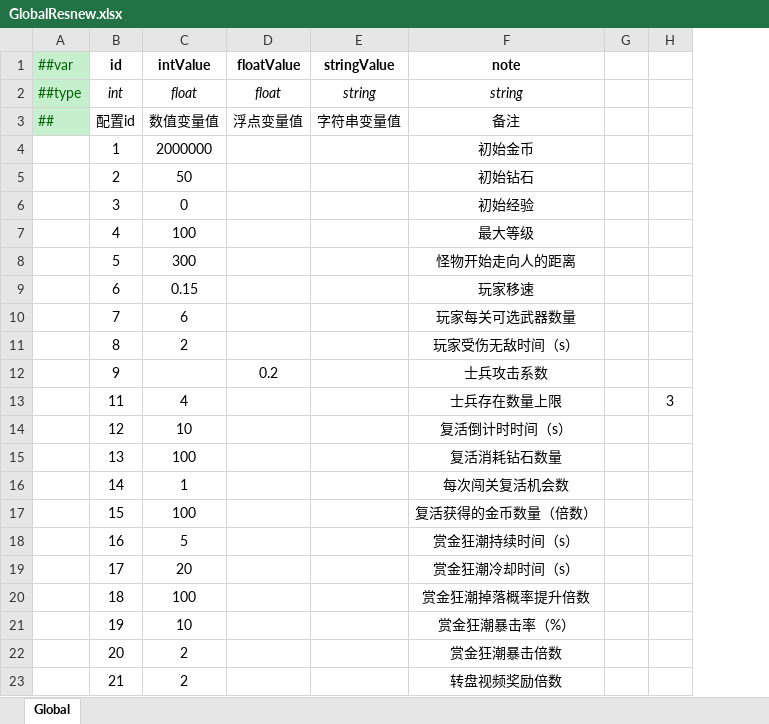
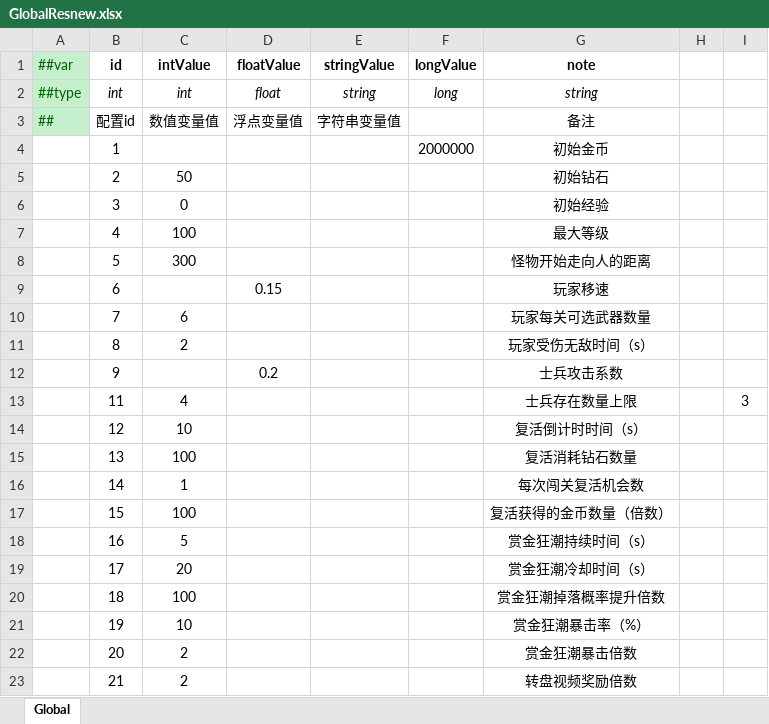
Before and after one commit to MaxiaoKui-Name/HitZombies, an Excel workbook: Luban/MiniTemplate/Datas/GlobalResnew.xlsx, sheet Global, drawn as a sheet; values as stored, in another font and other column widths than the file's, no borders; the diff names each change by its address in the sheet, - before the commit and + after, or states it on an @@ line.

```diff
--- a/Luban/MiniTemplate/Datas/GlobalResnew.xlsx (sheet Global)
+++ b/Luban/MiniTemplate/Datas/GlobalResnew.xlsx (sheet Global)
+column F (longValue), rows 2-4: long |  | 2000000
-C2 (intValue): float
+C2 (intValue): int
-C4 (intValue): 2000000
+C4 (intValue): (empty)
-C9 (intValue): 0.15
+C9 (intValue): (empty)
-D9 (floatValue): (empty)
+D9 (floatValue): 0.15
```
Also changed, not shown: Luban/MiniTemplate/Datas/BoxRes.xlsx, Luban/MiniTemplate/Datas/DoorRes.xlsx, 22 other files.
